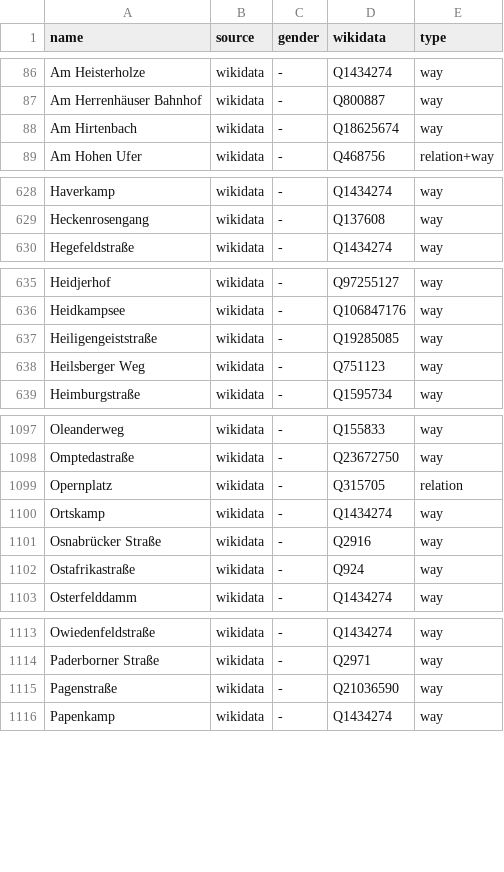
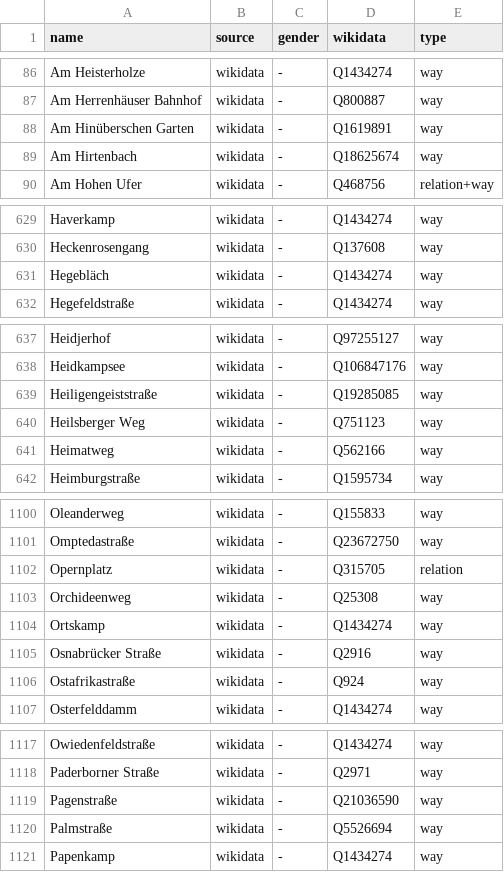
Before and after one commit to EqualStreetNames/equalstreetnames-hannover, a CSV file: data/gender.csv, drawn as a sheet; only a part is shown, gaps mark what is left out; the diff covers the shown part only; the diff names each change by its address in the sheet, - before the commit and + after, or states it on an @@ line.

```diff
--- a/data/gender.csv
+++ b/data/gender.csv
+row 88: Am Hinüberschen Garten | wikidata | - | Q1619891 | way
+row 631: Hegebläch | wikidata | - | Q1434274 | way
+row 641: Heimatweg | wikidata | - | Q562166 | way
+row 1103: Orchideenweg | wikidata | - | Q25308 | way
+row 1120: Palmstraße | wikidata | - | Q5526694 | way
```
Also changed, not shown: 4 added rows, 1 removed row and 1 edited cell elsewhere in this file, data/other.csv, 3 other files.
